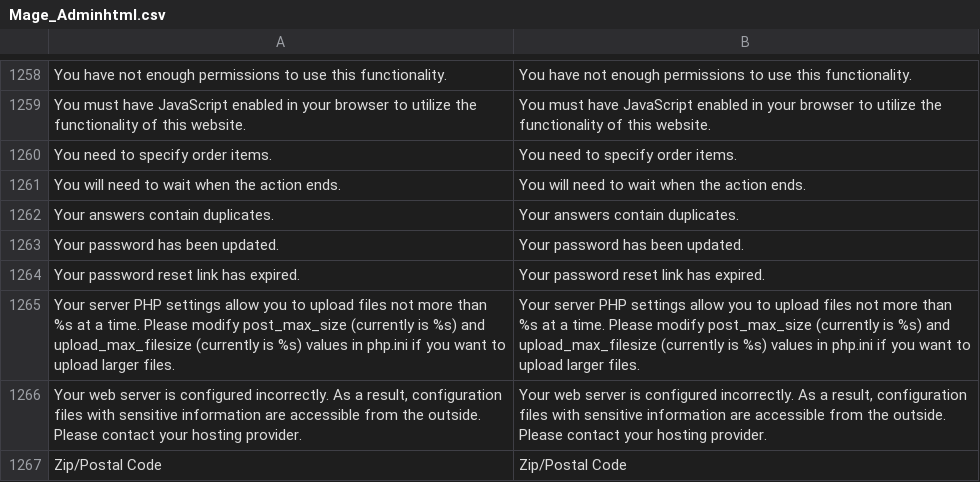
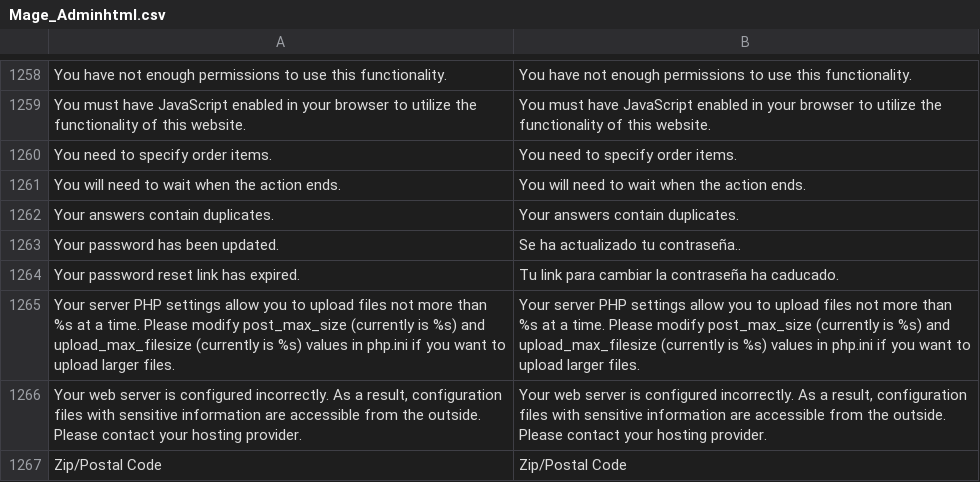
Before and after one commit to jrestr29/corpaulcommerce_m1, a CSV file: app/locale/en_US/Mage_Adminhtml.csv, drawn as a sheet; only a part is shown, gaps mark what is left out.

```diff
--- a/app/locale/en_US/Mage_Adminhtml.csv
+++ b/app/locale/en_US/Mage_Adminhtml.csv
@@ -1262,4 +1262,4 @@
 "Your answers contain duplicates.","Your answers contain duplicates."
-"Your password has been updated.","Your password has been updated."
-"Your password reset link has expired.","Your password reset link has expired."
+"Your password has been updated.","Se ha actualizado tu contraseña.."
+"Your password reset link has expired.","Tu link para cambiar la contraseña ha caducado."
 "Your server PHP settings allow you to upload files not more than %s at a time. Please modify post_max_size (currently is %s) and upload_max_filesize (currently is %s) values in php.ini if you want to upload larger files.","Your server PHP settings allow you to upload files not more than %s at a time. Please modify post_max_size (currently is %s) and upload_max_filesize (currently is %s) values in php.ini if you want to upload larger files."
```
Also changed, not shown: 2 other files.
